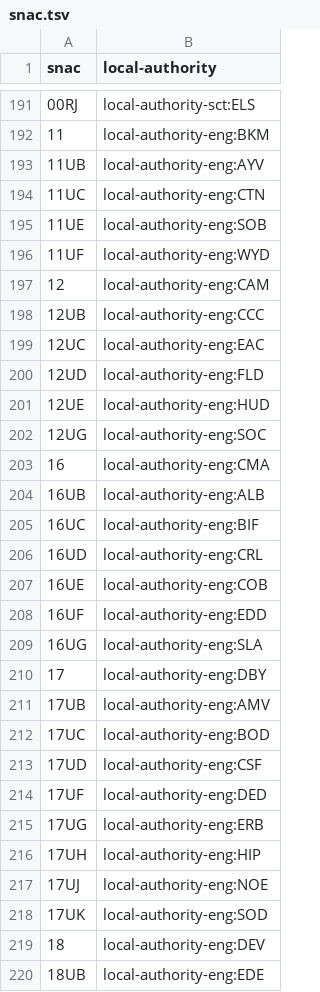
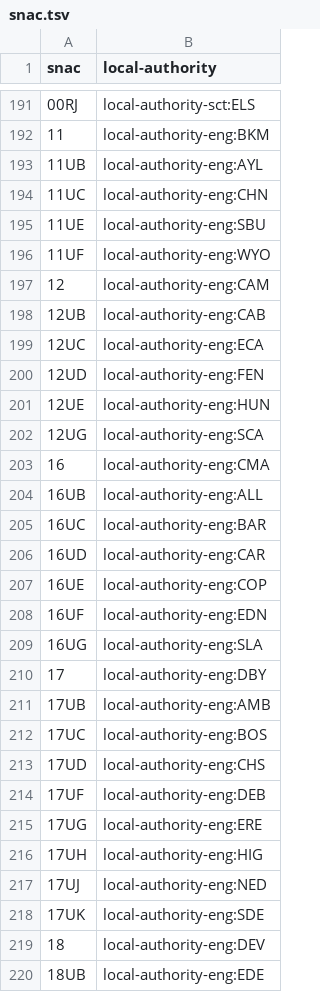
Before and after one commit to openregister/local-authority-data, a TSV file: maps/snac.tsv, drawn as a sheet; only a part is shown, gaps mark what is left out; the diff covers the shown part only.

Commit message:
Update SNAC map to new IDs

```diff
--- a/maps/snac.tsv
+++ b/maps/snac.tsv
@@ -192,28 +192,28 @@ snac	local-authority
 11	local-authority-eng:BKM
-11UB	local-authority-eng:AYV
-11UC	local-authority-eng:CTN
-11UE	local-authority-eng:SOB
-11UF	local-authority-eng:WYD
+11UB	local-authority-eng:AYL
+11UC	local-authority-eng:CHN
+11UE	local-authority-eng:SBU
+11UF	local-authority-eng:WYO
 12	local-authority-eng:CAM
-12UB	local-authority-eng:CCC
-12UC	local-authority-eng:EAC
-12UD	local-authority-eng:FLD
-12UE	local-authority-eng:HUD
-12UG	local-authority-eng:SOC
+12UB	local-authority-eng:CAB
+12UC	local-authority-eng:ECA
+12UD	local-authority-eng:FEN
+12UE	local-authority-eng:HUN
+12UG	local-authority-eng:SCA
 16	local-authority-eng:CMA
-16UB	local-authority-eng:ALB
-16UC	local-authority-eng:BIF
-16UD	local-authority-eng:CRL
-16UE	local-authority-eng:COB
-16UF	local-authority-eng:EDD
+16UB	local-authority-eng:ALL
+16UC	local-authority-eng:BAR
+16UD	local-authority-eng:CAR
+16UE	local-authority-eng:COP
+16UF	local-authority-eng:EDN
 16UG	local-authority-eng:SLA
 17	local-authority-eng:DBY
-17UB	local-authority-eng:AMV
-17UC	local-authority-eng:BOD
-17UD	local-authority-eng:CSF
-17UF	local-authority-eng:DED
-17UG	local-authority-eng:ERB
-17UH	local-authority-eng:HIP
-17UJ	local-authority-eng:NOE
-17UK	local-authority-eng:SOD
+17UB	local-authority-eng:AMB
+17UC	local-authority-eng:BOS
+17UD	local-authority-eng:CHS
+17UF	local-authority-eng:DEB
+17UG	local-authority-eng:ERE
+17UH	local-authority-eng:HIG
+17UJ	local-authority-eng:NED
+17UK	local-authority-eng:SDE
 18	local-authority-eng:DEV
```
Also changed, not shown: 155 edited cells elsewhere in this file.
